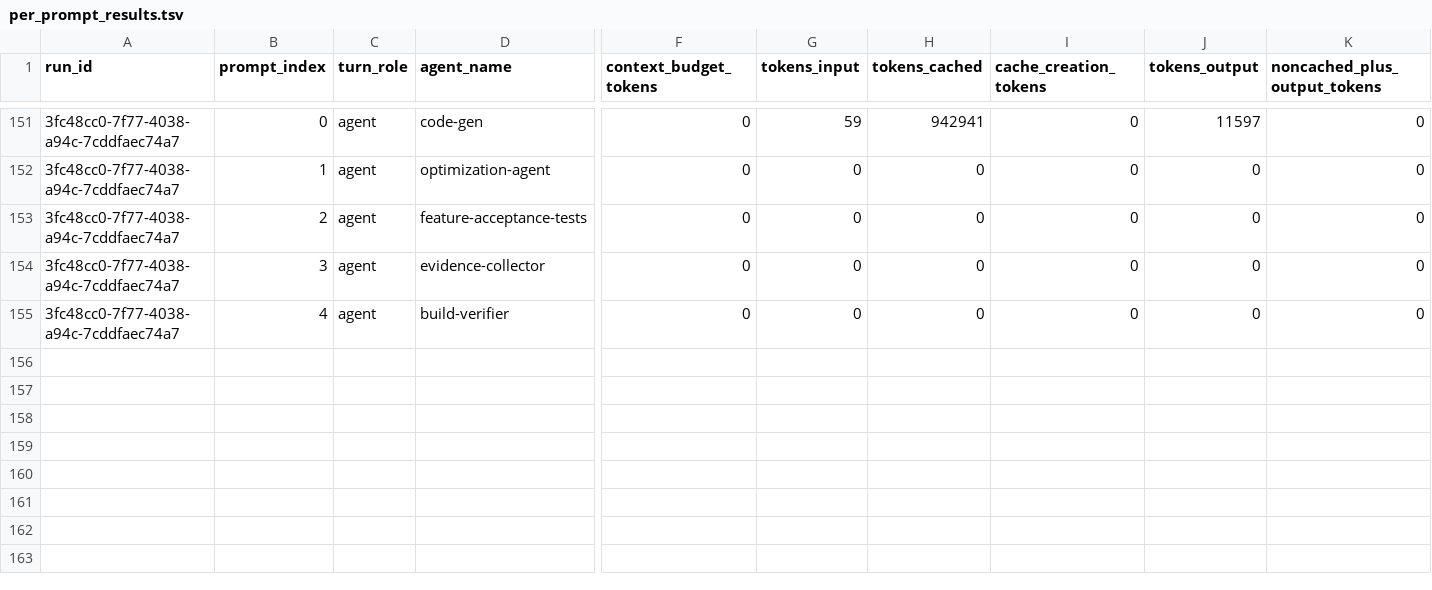
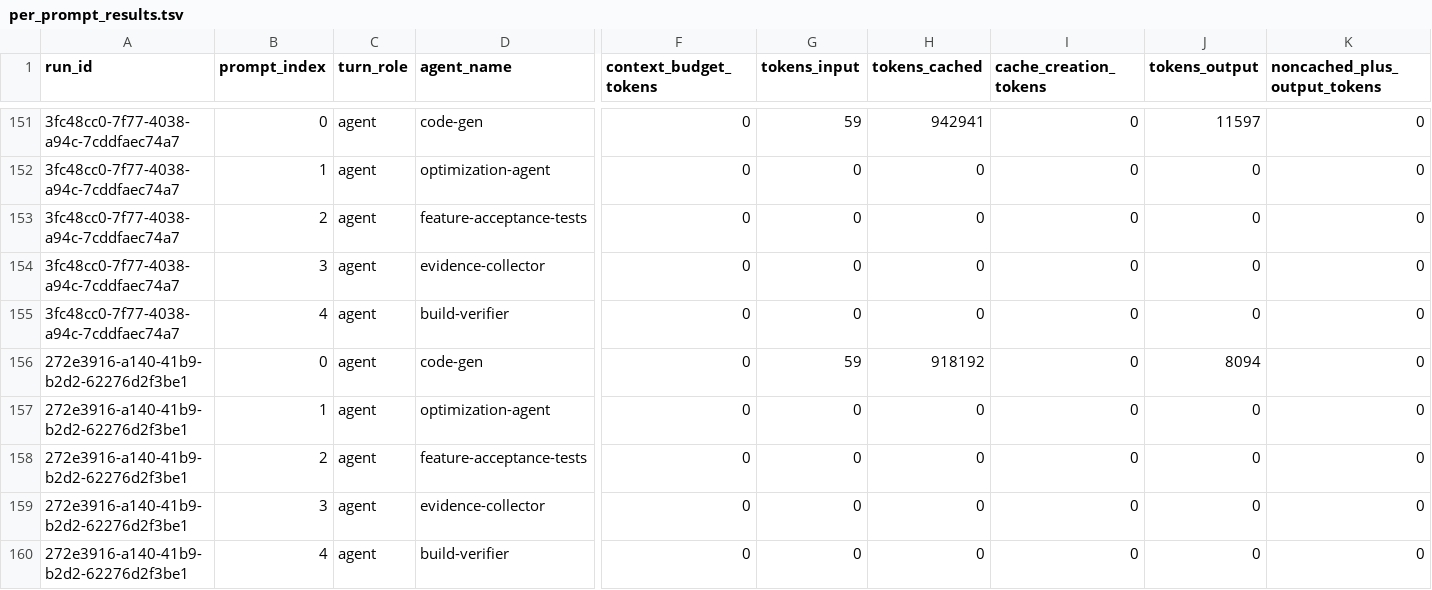
Before and after one commit to gurusharan3107/autonomous-agent-builder, a TSV file: docs/autoresearch/per_prompt_results.tsv, drawn as a sheet; only a part is shown, gaps mark what is left out; rows hold the shown columns only; the diff names each change by its address in the sheet, - before the commit and + after, or states it on an @@ line.

```diff
--- a/docs/autoresearch/per_prompt_results.tsv
+++ b/docs/autoresearch/per_prompt_results.tsv
+row 156: 272e3916-a140-41b9-b2d2-62276d2f3be1 | 0 | agent | code-gen | 0 | 59 | 918192 | 0 | 8094 | 0
+row 157: 272e3916-a140-41b9-b2d2-62276d2f3be1 | 1 | agent | optimization-agent | 0 | 0 | 0 | 0 | 0 | 0
+row 158: 272e3916-a140-41b9-b2d2-62276d2f3be1 | 2 | agent | feature-acceptance-tests | 0 | 0 | 0 | 0 | 0 | 0
+row 159: 272e3916-a140-41b9-b2d2-62276d2f3be1 | 3 | agent | evidence-collector | 0 | 0 | 0 | 0 | 0 | 0
+row 160: 272e3916-a140-41b9-b2d2-62276d2f3be1 | 4 | agent | build-verifier | 0 | 0 | 0 | 0 | 0 | 0
```
Also changed, not shown: docs/autoresearch/optimize_results.tsv, 5 other files.
